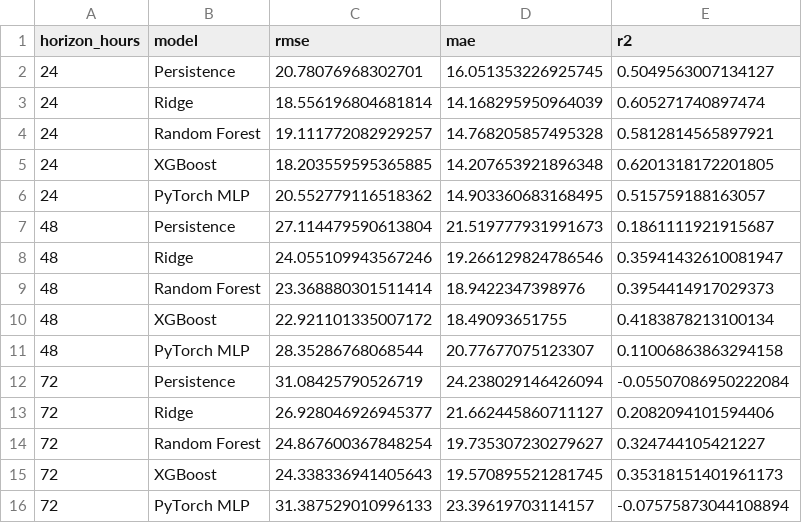
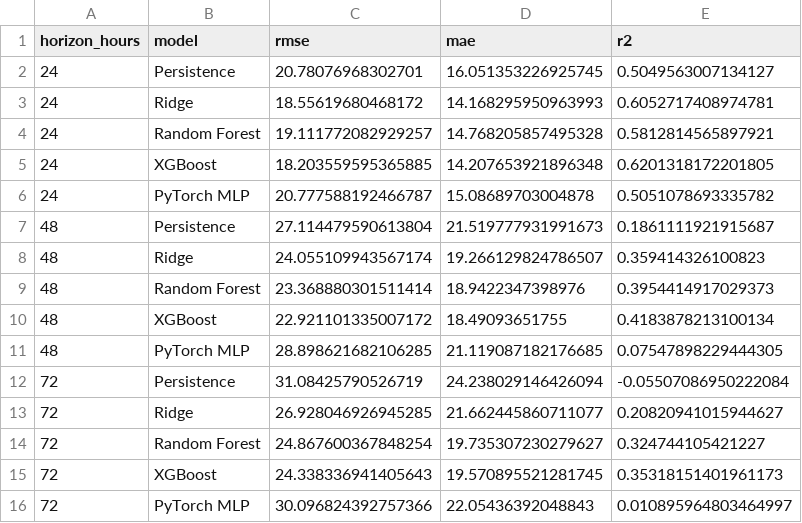
Before and after one commit to Jaffar-Kazmi/Islamabad_AQI_Forecast_System, a CSV file: model_results.csv, drawn as a sheet; removed rows and columns are numbered as before the commit, all else as after; the diff names each change by its address in the sheet, - before the commit and + after, or states it on an @@ line.

```diff
--- a/model_results.csv
+++ b/model_results.csv
-row 3: 24 | Ridge | 18.556196804681814 | 14.168295950964039 | 0.605271740897474
+row 3: 24 | Ridge | 18.55619680468172 | 14.168295950963993 | 0.6052717408974781
-row 6: 24 | PyTorch MLP | 20.552779116518362 | 14.903360683168495 | 0.515759188163057
+row 6: 24 | PyTorch MLP | 20.777588192466787 | 15.08689703004878 | 0.5051078693335782
-row 8: 48 | Ridge | 24.055109943567246 | 19.266129824786546 | 0.35941432610081947
+row 8: 48 | Ridge | 24.055109943567174 | 19.266129824786507 | 0.359414326100823
-row 11: 48 | PyTorch MLP | 28.35286768068544 | 20.77677075123307 | 0.11006863863294158
+row 11: 48 | PyTorch MLP | 28.898621682106285 | 21.119087182176685 | 0.07547898229444305
-row 13: 72 | Ridge | 26.928046926945377 | 21.662445860711127 | 0.2082094101594406
+row 13: 72 | Ridge | 26.928046926945285 | 21.662445860711077 | 0.20820941015944627
-row 16: 72 | PyTorch MLP | 31.387529010996133 | 23.39619703114157 | -0.07575873044108894
+row 16: 72 | PyTorch MLP | 30.096824392757366 | 22.05436392048843 | 0.010895964803464997
```
